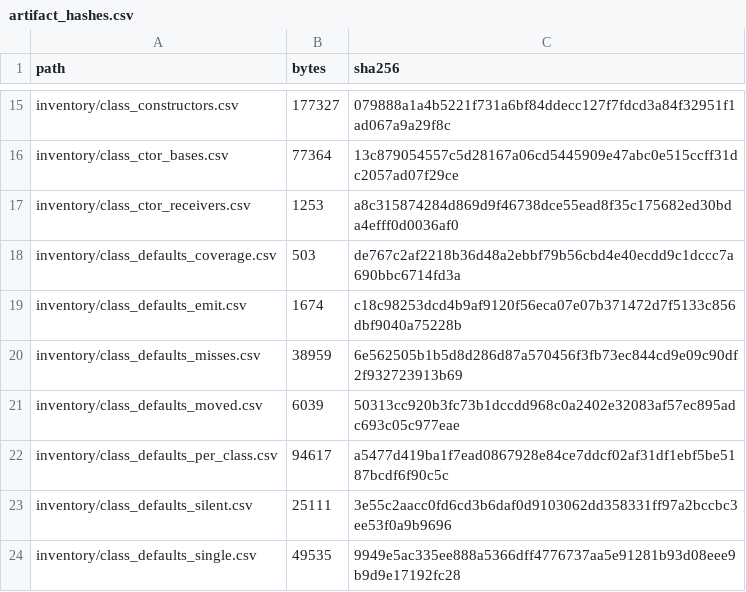
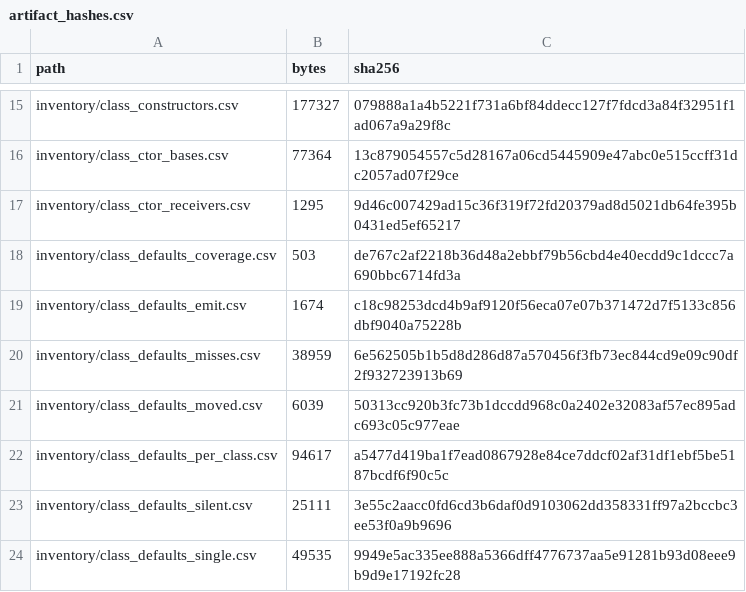
Before and after one commit to jkoehler11/stargate-alliance-decomp, a CSV file: inventory/artifact_hashes.csv, drawn as a sheet; only a part is shown, gaps mark what is left out.

```diff
--- a/inventory/artifact_hashes.csv
+++ b/inventory/artifact_hashes.csv
@@ -16,3 +16,3 @@ inventory/class_constructors.csv,177327,079888a1a4b5221f731a6bf84ddecc127f7fdcd3
 inventory/class_ctor_bases.csv,77364,13c879054557c5d28167a06cd5445909e47abc0e515ccff31dc2057ad07f29ce
-inventory/class_ctor_receivers.csv,1253,a8c315874284d869d9f46738dce55ead8f35c175682ed30bda4efff0d0036af0
+inventory/class_ctor_receivers.csv,1295,9d46c007429ad15c36f319f72fd20379ad8d5021db64fe395b0431ed5ef65217
 inventory/class_defaults_coverage.csv,503,de767c2af2218b36d48a2ebbf79b56cbd4e40ecdd9c1dccc7a690bbc6714fd3a
```
Also changed, not shown: inventory/class_ctor_receivers.csv, 4 other files.
